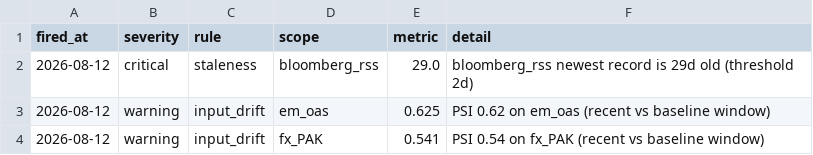
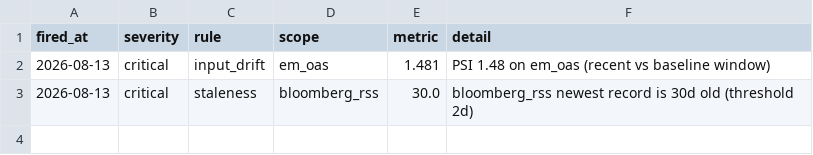
Before and after one commit to walk-on-the-wild-side/sovereign-monitor, a CSV file: dashboard_export/alerts.csv, drawn as a sheet.

```diff
--- a/dashboard_export/alerts.csv
+++ b/dashboard_export/alerts.csv
@@ -1,4 +1,3 @@
 fired_at,severity,rule,scope,metric,detail
-2026-08-12,critical,staleness,bloomberg_rss,29.0,bloomberg_rss newest record is 29d old (threshold 2d)
-2026-08-12,warning,input_drift,em_oas,0.625,PSI 0.62 on em_oas (recent vs baseline window)
-2026-08-12,warning,input_drift,fx_PAK,0.541,PSI 0.54 on fx_PAK (recent vs baseline window)
+2026-08-13,critical,input_drift,em_oas,1.481,PSI 1.48 on em_oas (recent vs baseline window)
+2026-08-13,critical,staleness,bloomberg_rss,30.0,bloomberg_rss newest record is 30d old (threshold 2d)
```
Also changed, not shown: dashboard_export/signals.csv, 3 other files.
